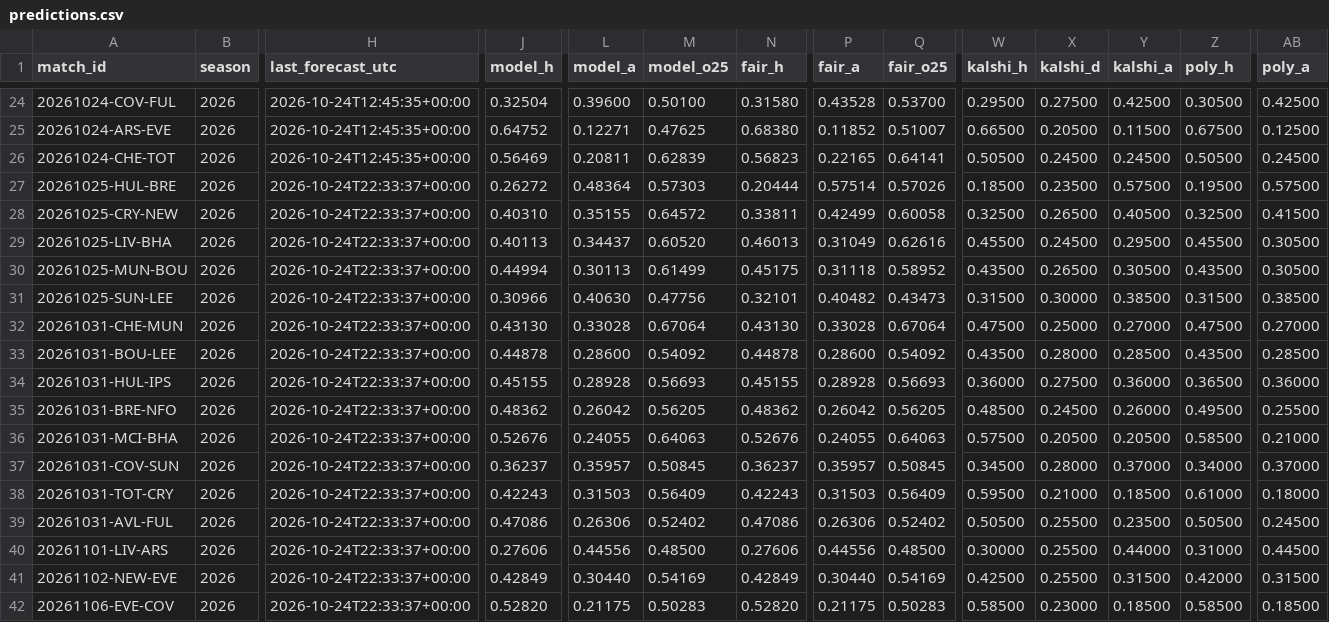
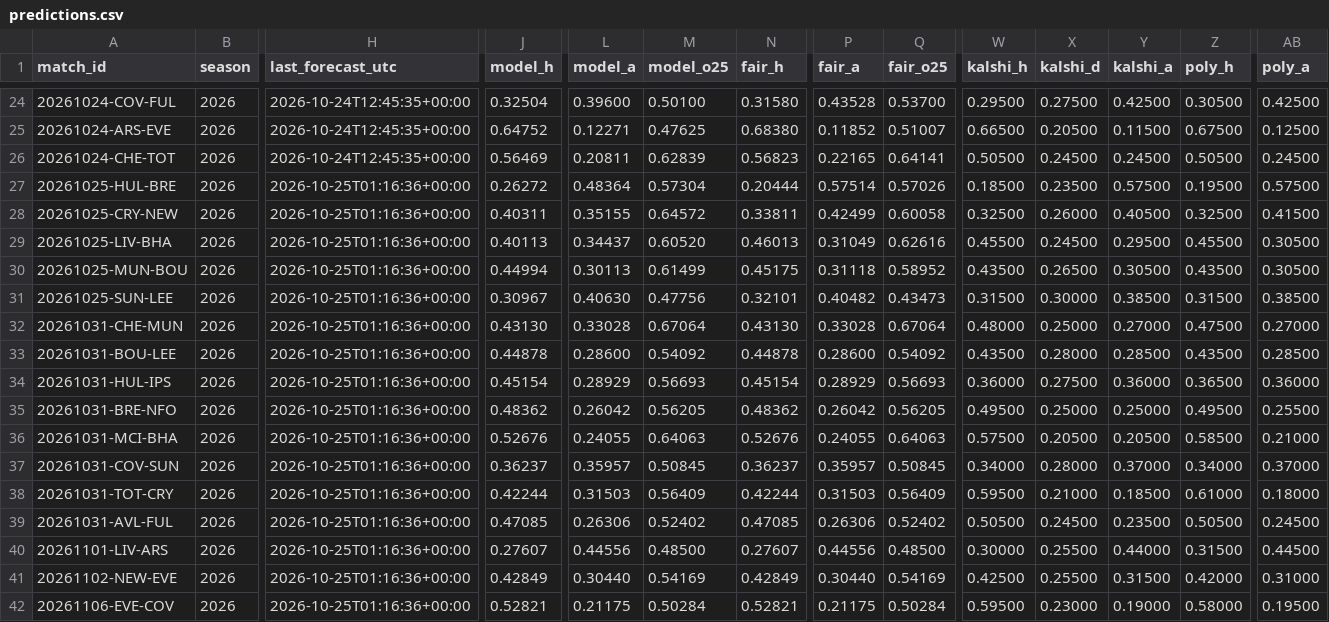
Before and after one commit to mahmedken/betting-analytics, a CSV file: data/ledger/predictions.csv, drawn as a sheet; only a part is shown, gaps mark what is left out; the diff covers the shown part only; the diff names each change by its address in the sheet, - before the commit and + after, or states it on an @@ line.

```diff
--- a/data/ledger/predictions.csv
+++ b/data/ledger/predictions.csv
-H27:H42 (last_forecast_utc): 2026-10-24T22:33:37+00:00
+H27:H42 (last_forecast_utc): 2026-10-25T01:16:36+00:00
-M27 (model_o25): 0.57303
+M27 (model_o25): 0.57304
-J28 (model_h): 0.40310
+J28 (model_h): 0.40311
-X28 (kalshi_d): 0.26500
+X28 (kalshi_d): 0.26000
-J31 (model_h): 0.30966
+J31 (model_h): 0.30967
-W32 (kalshi_h): 0.47500
+W32 (kalshi_h): 0.48000
-J34 (model_h): 0.45155
+J34 (model_h): 0.45154
-L34 (model_a): 0.28928
+L34 (model_a): 0.28929
-N34 (fair_h): 0.45155
+N34 (fair_h): 0.45154
-P34 (fair_a): 0.28928
+P34 (fair_a): 0.28929
-W35 (kalshi_h): 0.48500
+W35 (kalshi_h): 0.49500
-X35 (kalshi_d): 0.24500
+X35 (kalshi_d): 0.25000
-Y35 (kalshi_a): 0.26000
+Y35 (kalshi_a): 0.25000
-W37 (kalshi_h): 0.34500
+W37 (kalshi_h): 0.34000
-J38 (model_h): 0.42243
+J38 (model_h): 0.42244
-N38 (fair_h): 0.42243
+N38 (fair_h): 0.42244
-J39 (model_h): 0.47086
+J39 (model_h): 0.47085
-N39 (fair_h): 0.47086
+N39 (fair_h): 0.47085
-X39 (kalshi_d): 0.25500
+X39 (kalshi_d): 0.24500
-J40 (model_h): 0.27606
+J40 (model_h): 0.27607
-N40 (fair_h): 0.27606
+N40 (fair_h): 0.27607
-Z40 (poly_h): 0.31000
+Z40 (poly_h): 0.31500
-AB41 (poly_a): 0.31500
+AB41 (poly_a): 0.31000
-J42 (model_h): 0.52820
+J42 (model_h): 0.52821
-M42 (model_o25): 0.50283
+M42 (model_o25): 0.50284
-N42 (fair_h): 0.52820
+N42 (fair_h): 0.52821
-Q42 (fair_o25): 0.50283
+Q42 (fair_o25): 0.50284
-W42 (kalshi_h): 0.58500
+W42 (kalshi_h): 0.59500
-Y42 (kalshi_a): 0.18500
+Y42 (kalshi_a): 0.19000
-Z42 (poly_h): 0.58500
+Z42 (poly_h): 0.58000
-AB42 (poly_a): 0.18500
+AB42 (poly_a): 0.19500
```
Also changed, not shown: 1 moved row and 44 edited cells elsewhere in this file, 9 other files.
